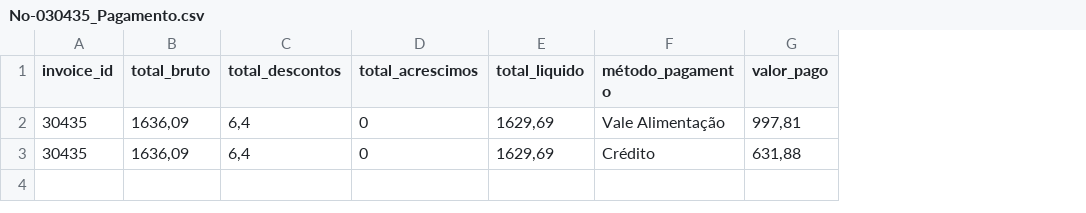
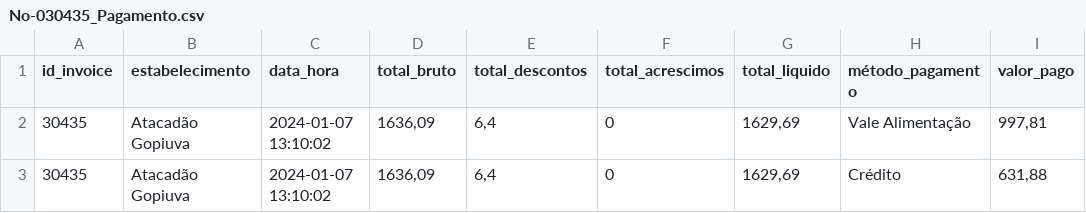
Before and after one commit to N1koDev/SuperMarketDB, a CSV file: Spreadsheets/No-030435_Pagamento.csv, drawn as a sheet; the diff names each change by its address in the sheet, - before the commit and + after, or states it on an @@ line.

```diff
--- a/Spreadsheets/No-030435_Pagamento.csv
+++ b/Spreadsheets/No-030435_Pagamento.csv
+column B (estabelecimento), rows 2-3: Atacadão Gopiuva | Atacadão Gopiuva
+column C (data_hora), rows 2-3: 2024-01-07 13:10:02 | 2024-01-07 13:10:02
-A1: invoice_id
+A1: id_invoice
```
Also changed, not shown: Spreadsheets/No-030435_Produtos.csv, 3 other files.
